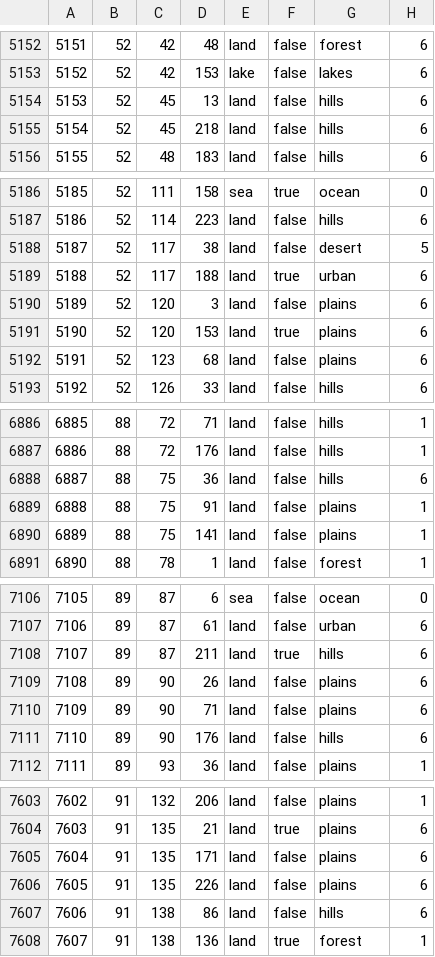
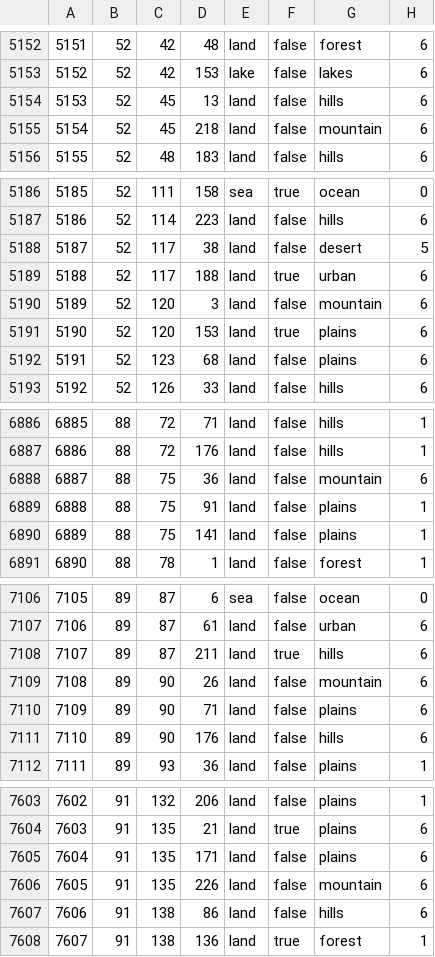
Before and after one commit to kmeow275/EoF-STG, a CSV file: map/definition.csv, drawn as a sheet; only a part is shown, gaps mark what is left out; the diff covers the shown part only.

```diff
--- a/map/definition.csv
+++ b/map/definition.csv
@@ -5154,3 +5154,3 @@
 5153;52;45;13;land;false;hills;6
-5154;52;45;218;land;false;hills;6
+5154;52;45;218;land;false;mountain;6
 5155;52;48;183;land;false;hills;6
@@ -5189,3 +5189,3 @@
 5188;52;117;188;land;true;urban;6
-5189;52;120;3;land;false;plains;6
+5189;52;120;3;land;false;mountain;6
 5190;52;120;153;land;true;plains;6
@@ -6887,3 +6887,3 @@
 6886;88;72;176;land;false;hills;1
-6887;88;75;36;land;false;hills;6
+6887;88;75;36;land;false;mountain;6
 6888;88;75;91;land;false;plains;1
@@ -7108,3 +7108,3 @@
 7107;89;87;211;land;true;hills;6
-7108;89;90;26;land;false;plains;6
+7108;89;90;26;land;false;mountain;6
 7109;89;90;71;land;false;plains;6
@@ -7605,3 +7605,3 @@
 7604;91;135;171;land;false;plains;6
-7605;91;135;226;land;false;plains;6
+7605;91;135;226;land;false;mountain;6
 7606;91;138;86;land;false;hills;6
```
Also changed, not shown: 16 edited cells elsewhere in this file.
